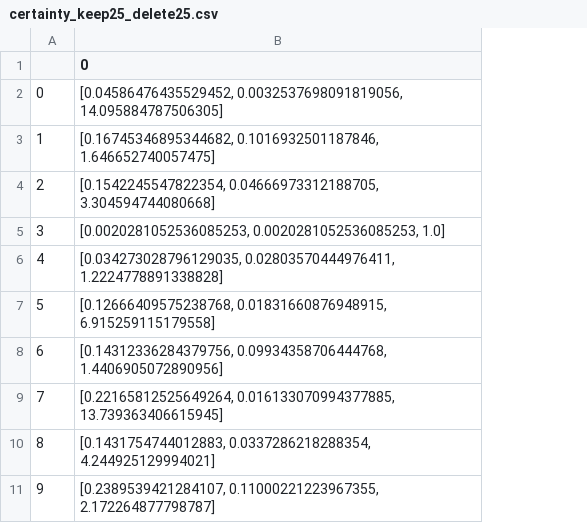
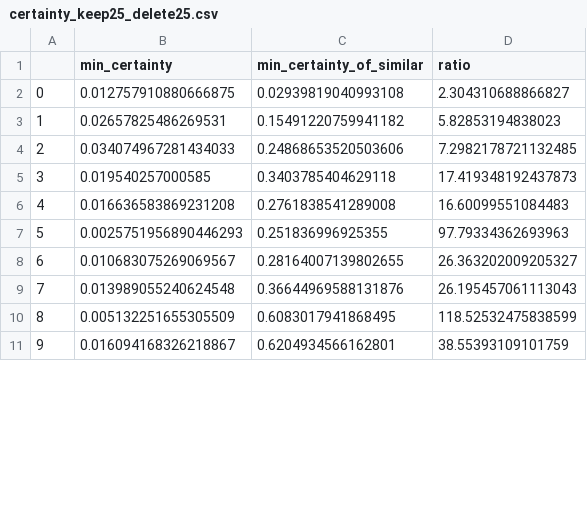
Before and after one commit to aferstad/active-learning-simulation, a CSV file: certainty_keep25_delete25.csv, drawn as a sheet; only a part is shown; removed rows and columns are numbered as before the commit, all else as after; the diff covers the shown part only; the diff names each change by its address in the sheet, - before the commit and + after, or states it on an @@ line.

Commit message:
Fix certainty output and plots

```diff
--- a/certainty_keep25_delete25.csv
+++ b/certainty_keep25_delete25.csv
-column B (0), rows 2-11: [0.04586476435529452, 0.0032537698091819056, 14.095884787506305] | [0.16745346895344682, 0.1016932501187846, 1.646652740057475] | [0.1542245547822354, 0.04666973312188705, 3.304594744080668] | [0.0020281052536085253, 0.0020281052536085253, 1.0] | [0.034273028796129035, 0.02803570444976411, 1.2224778891338828] | [0.12666409575238768, 0.01831660876948915, 6.915259115179558] | [0.14312336284379756, 0.09934358706444768, 1.4406905072890956] | [0.22165812525649264, 0.016133070994377885, 13.739363406615945] | [0.1431754744012883, 0.0337286218288354, 4.244925129994021] | [0.2389539421284107, 0.11000221223967355, 2.172264877798787]
+column B (min_certainty), rows 2-11: 0.012757910880666875 | 0.02657825486269531 | 0.034074967281434033 | 0.019540257000585 | 0.016636583869231208 | 0.0025751956890446293 | 0.010683075269069567 | 0.013989055240624548 | 0.005132251655305509 | 0.016094168326218867
+column C (min_certainty_of_similar), rows 2-11: 0.02939819040993108 | 0.15491220759941182 | 0.24868653520503606 | 0.3403785404629118 | 0.2761838541289008 | 0.251836996925355 | 0.28164007139802655 | 0.36644969588131876 | 0.6083017941868495 | 0.6204934566162801
+column D (ratio), rows 2-11: 2.304310688866827 | 5.82853194838023 | 7.2982178721132485 | 17.419348192437873 | 16.60099551084483 | 97.79334362693963 | 26.363202009205327 | 26.195457061113043 | 118.52532475838599 | 38.55393109101759
```
Also changed, not shown: 58 removed rows elsewhere in this file, certainty_keep25_delete50.csv, certainty_keep50_delete25.csv, 6 other files.
